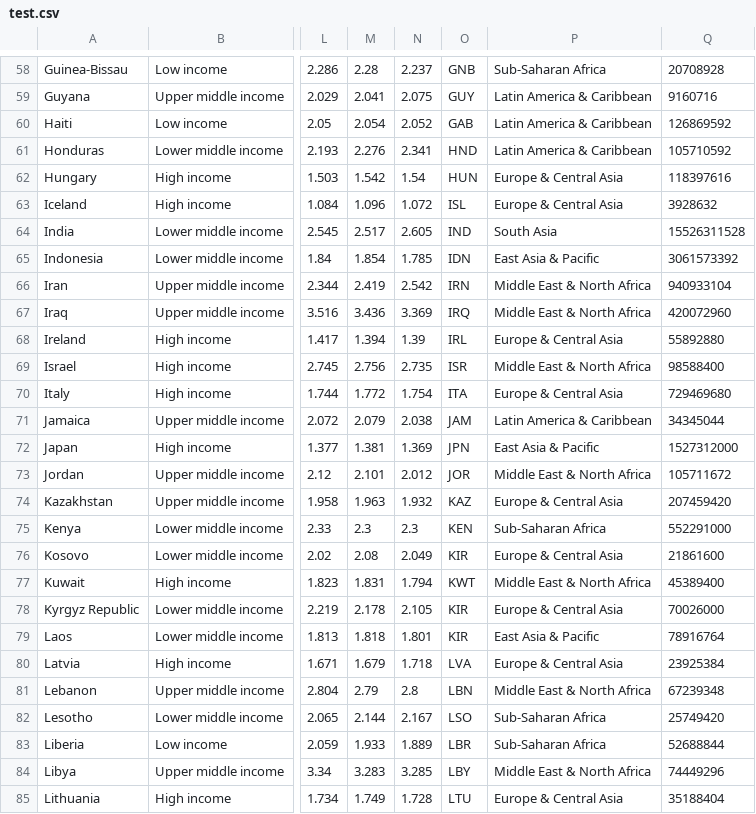
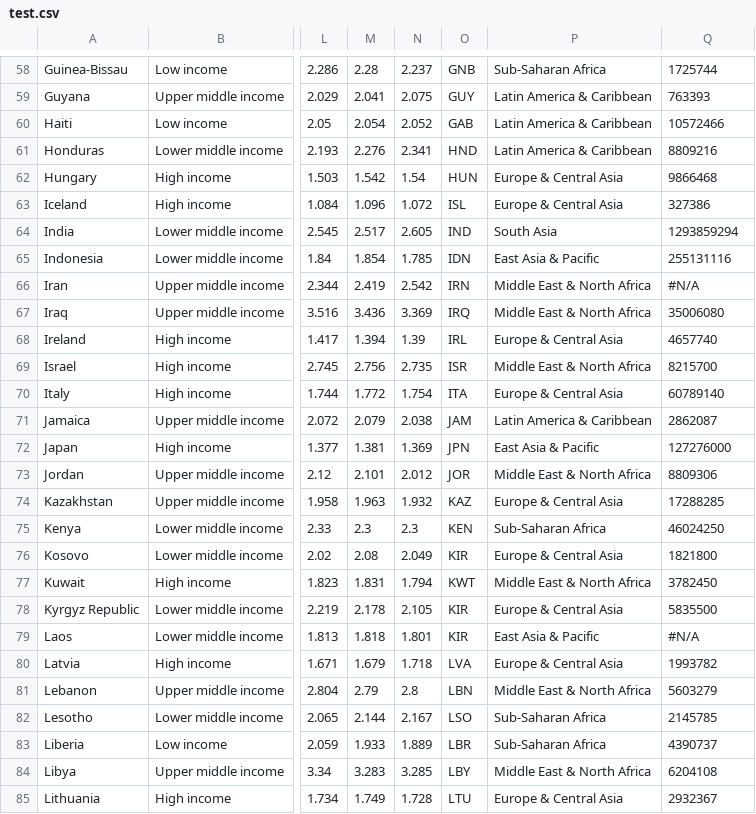
Before and after one commit to andras-szesztai/global-peace-index, a CSV file: src/data/test.csv, drawn as a sheet; only a part is shown, gaps mark what is left out; the diff covers the shown part only; the diff names each change by its address in the sheet, - before the commit and + after, or states it on an @@ line.

```diff
--- a/src/data/test.csv
+++ b/src/data/test.csv
-Q58: 20708928
+Q58: 1725744
-Q59: 9160716
+Q59: 763393
-Q60: 126869592
+Q60: 10572466
-Q61: 105710592
+Q61: 8809216
-Q62: 118397616
+Q62: 9866468
-Q63: 3928632
+Q63: 327386
-Q64: 15526311528
+Q64: 1293859294
-Q65: 3061573392
+Q65: 255131116
-Q66: 940933104
+Q66: #N/A
-Q67: 420072960
+Q67: 35006080
-Q68: 55892880
+Q68: 4657740
-Q69: 98588400
+Q69: 8215700
-Q70: 729469680
+Q70: 60789140
-Q71: 34345044
+Q71: 2862087
-Q72: 1527312000
+Q72: 127276000
-Q73: 105711672
+Q73: 8809306
-Q74: 207459420
+Q74: 17288285
-Q75: 552291000
+Q75: 46024250
-Q76: 21861600
+Q76: 1821800
-Q77: 45389400
+Q77: 3782450
-Q78: 70026000
+Q78: 5835500
-Q79: 78916764
+Q79: #N/A
-Q80: 23925384
+Q80: 1993782
-Q81: 67239348
+Q81: 5603279
-Q82: 25749420
+Q82: 2145785
-Q83: 52688844
+Q83: 4390737
-Q84: 74449296
+Q84: 6204108
-Q85: 35188404
+Q85: 2932367
```
Also changed, not shown: 134 edited cells elsewhere in this file, 2 other files.
